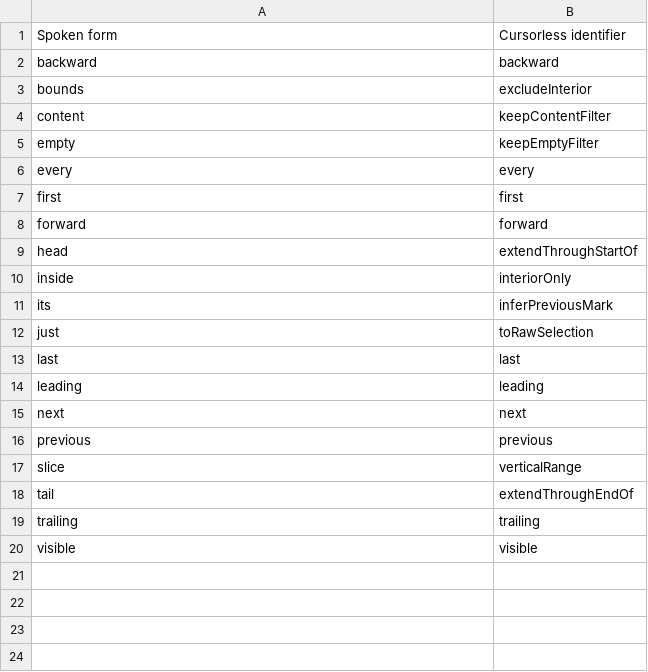
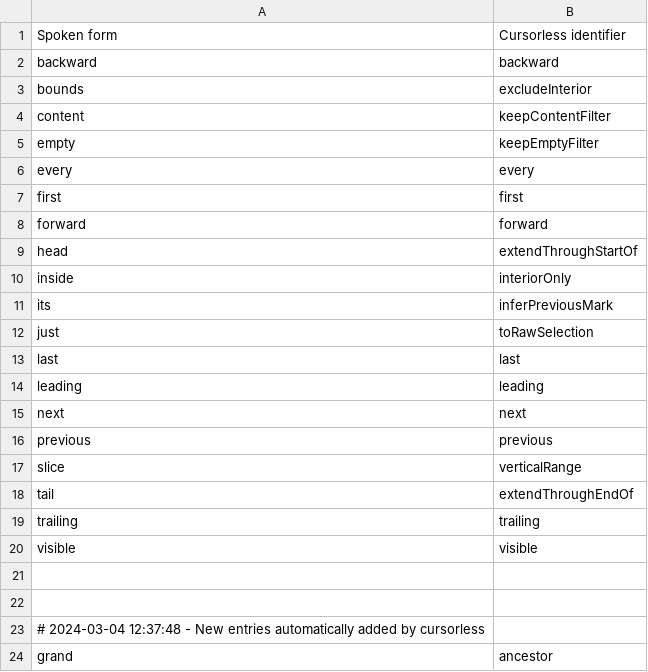
Before and after one commit to byoungbnice/talon, a CSV file: user/cursorless-settings/modifiers.csv, drawn as a sheet; the diff names each change by its address in the sheet, - before the commit and + after, or states it on an @@ line.

```diff
--- a/user/cursorless-settings/modifiers.csv
+++ b/user/cursorless-settings/modifiers.csv
+row 21: (empty)
+row 22: (empty)
+row 23: # 2024-03-04 12:37:48 - New entries automatically added by cursorless
+row 24: grand | ancestor
```
Also changed, not shown: user/cursorless-settings/actions.csv, user/cursorless-settings/modifier_scope_types.csv, 1 other file.
